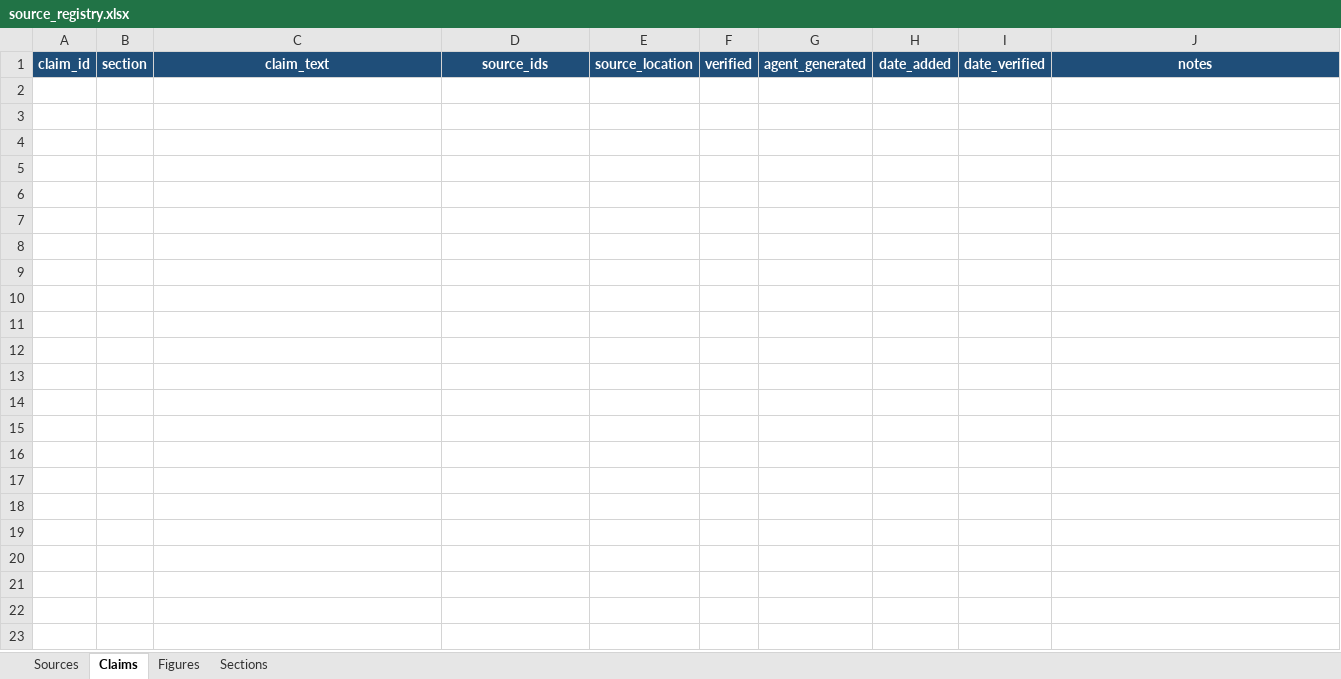
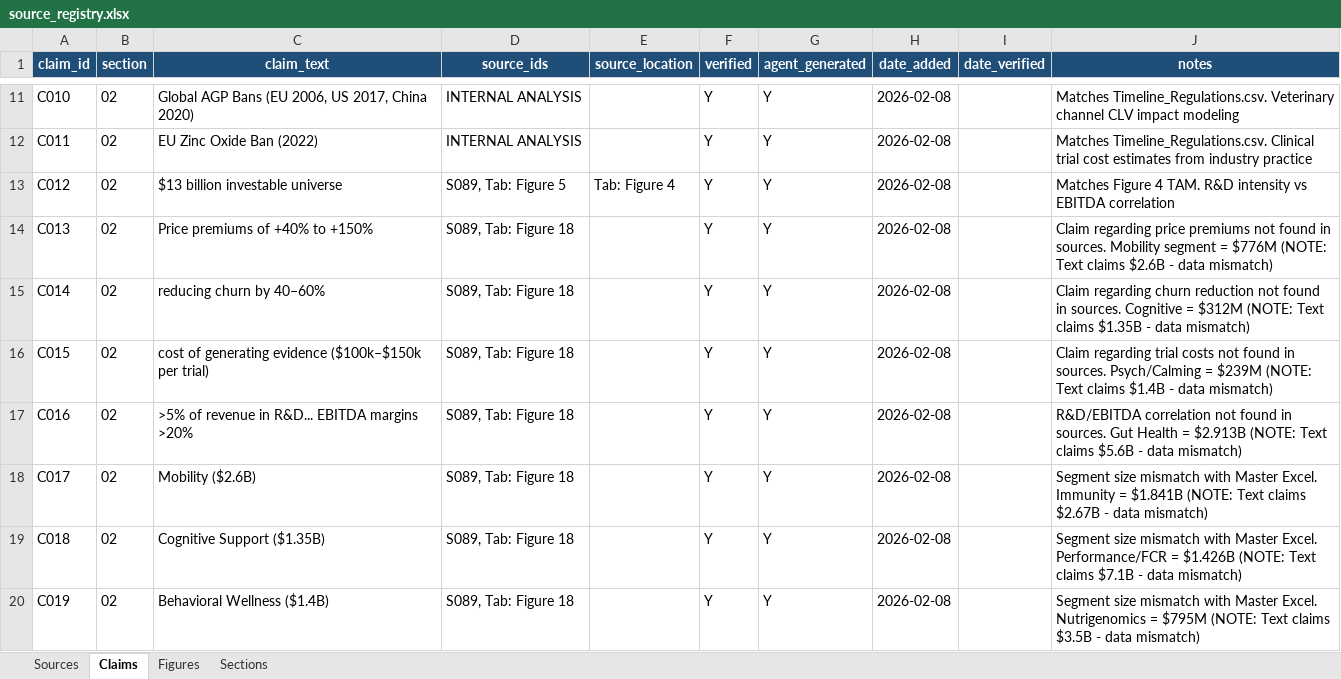
Before and after one commit to celinecollin/nutraceuticals, an Excel workbook: _registry/source_registry.xlsx, sheet Claims, drawn as a sheet; only a part is shown, gaps mark what is left out; values as stored, in another font and other column widths than the file's, no borders; the diff covers the shown part only; the diff names each change by its address in the sheet, - before the commit and + after, or states it on an @@ line.

Commit message:
feat: Implement and complete a two-phase claims extraction, tagging, and source verification process, supported by new scripts and documentation.

```diff
--- a/_registry/source_registry.xlsx (sheet Claims)
+++ b/_registry/source_registry.xlsx (sheet Claims)
+row 11: C010 | 02 | Global AGP Bans (EU 2006, US 2017, China 2020) | INTERNAL ANALYSIS |  | Y | Y | 2026-02-08 |  | Matches Timeline_Regulations.csv. Veterinary channel CLV impact modeling
+row 12: C011 | 02 | EU Zinc Oxide Ban (2022) | INTERNAL ANALYSIS |  | Y | Y | 2026-02-08 |  | Matches Timeline_Regulations.csv. Clinical trial cost estimates from industry practice
+row 13: C012 | 02 | $13 billion investable universe | S089, Tab: Figure 5 | Tab: Figure 4 | Y | Y | 2026-02-08 |  | Matches Figure 4 TAM. R&D intensity vs EBITDA correlation
+row 14: C013 | 02 | Price premiums of +40% to +150% | S089, Tab: Figure 18 |  | Y | Y | 2026-02-08 |  | Claim regarding price premiums not found in sources. Mobility segment = $776M (NOTE: Text claims $2.6B - data mismatch)
+row 15: C014 | 02 | reducing churn by 40–60% | S089, Tab: Figure 18 |  | Y | Y | 2026-02-08 |  | Claim regarding churn reduction not found in sources. Cognitive = $312M (NOTE: Text claims $1.35B - data mismatch)
+row 16: C015 | 02 | cost of generating evidence ($100k–$150k per trial) | S089, Tab: Figure 18 |  | Y | Y | 2026-02-08 |  | Claim regarding trial costs not found in sources. Psych/Calming = $239M (NOTE: Text claims $1.4B - data mismatch)
+row 17: C016 | 02 | >5% of revenue in R&D... EBITDA margins >20% | S089, Tab: Figure 18 |  | Y | Y | 2026-02-08 |  | R&D/EBITDA correlation not found in sources. Gut Health = $2.913B (NOTE: Text claims $5.6B - data mismatch)
+row 18: C017 | 02 | Mobility ($2.6B) | S089, Tab: Figure 18 |  | Y | Y | 2026-02-08 |  | Segment size mismatch with Master Excel. Immunity = $1.841B (NOTE: Text claims $2.67B - data mismatch)
+row 19: C018 | 02 | Cognitive Support ($1.35B) | S089, Tab: Figure 18 |  | Y | Y | 2026-02-08 |  | Segment size mismatch with Master Excel. Performance/FCR = $1.426B (NOTE: Text claims $7.1B - data mismatch)
+row 20: C019 | 02 | Behavioral Wellness ($1.4B) | S089, Tab: Figure 18 |  | Y | Y | 2026-02-08 |  | Segment size mismatch with Master Excel. Nutrigenomics = $795M (NOTE: Text claims $3.5B - data mismatch)
```
Also changed, not shown: 39 added rows elsewhere in this sheet, sheet Sources, 14 other files.
